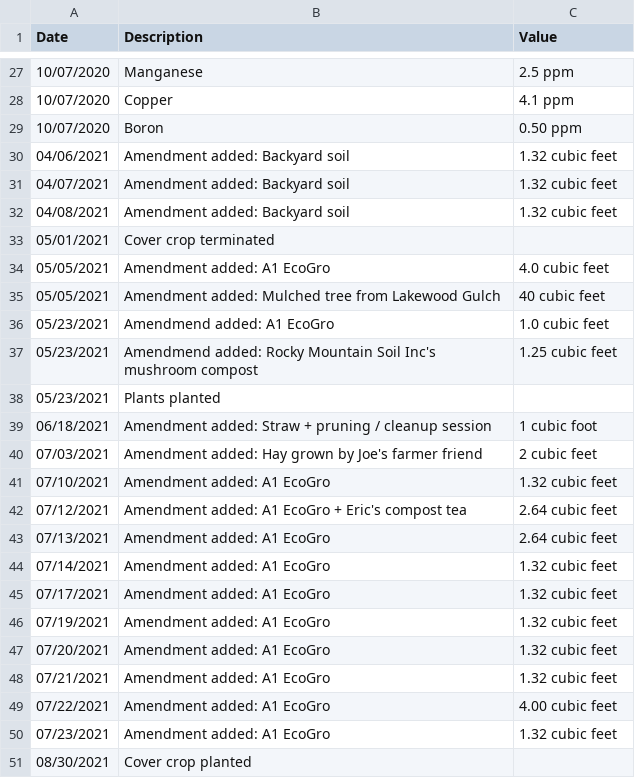
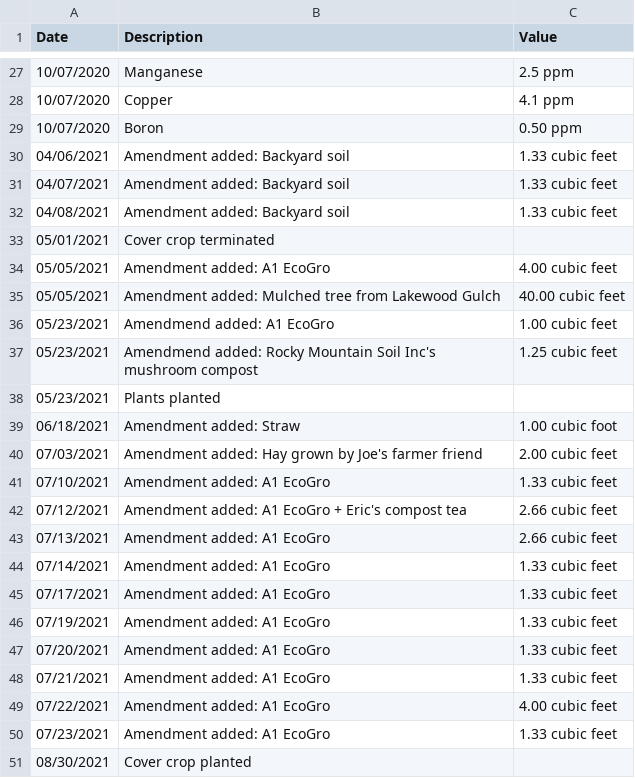
Before and after one commit to markoleszczak/markoleszczak.com, a CSV file: data/soil-colfax.csv, drawn as a sheet; only a part is shown, gaps mark what is left out.

Commit message:
Update soil-colfax.csv

```diff
--- a/data/soil-colfax.csv
+++ b/data/soil-colfax.csv
@@ -29,23 +29,23 @@ Date,Description,Value
 10/07/2020,Boron,0.50 ppm
-04/06/2021,Amendment added: Backyard soil,1.32 cubic feet
-04/07/2021,Amendment added: Backyard soil,1.32 cubic feet
-04/08/2021,Amendment added: Backyard soil,1.32 cubic feet
+04/06/2021,Amendment added: Backyard soil,1.33 cubic feet
+04/07/2021,Amendment added: Backyard soil,1.33 cubic feet
+04/08/2021,Amendment added: Backyard soil,1.33 cubic feet
 05/01/2021,Cover crop terminated,
-05/05/2021,Amendment added: A1 EcoGro,4.0 cubic feet
-05/05/2021,Amendment added: Mulched tree from Lakewood Gulch,40 cubic feet
-05/23/2021,Amendmend added: A1 EcoGro,1.0 cubic feet
+05/05/2021,Amendment added: A1 EcoGro,4.00 cubic feet
+05/05/2021,Amendment added: Mulched tree from Lakewood Gulch,40.00 cubic feet
+05/23/2021,Amendmend added: A1 EcoGro,1.00 cubic feet
 05/23/2021,Amendmend added: Rocky Mountain Soil Inc's mushroom compost,1.25 cubic feet
 05/23/2021,Plants planted,
-06/18/2021,Amendment added: Straw + pruning / cleanup session,1 cubic foot
-07/03/2021,Amendment added: Hay grown by Joe's farmer friend,2 cubic feet
-07/10/2021,Amendment added: A1 EcoGro,1.32 cubic feet
-07/12/2021,Amendment added: A1 EcoGro + Eric's compost tea,2.64 cubic feet
-07/13/2021,Amendment added: A1 EcoGro,2.64 cubic feet
-07/14/2021,Amendment added: A1 EcoGro,1.32 cubic feet
-07/17/2021,Amendment added: A1 EcoGro,1.32 cubic feet
-07/19/2021,Amendment added: A1 EcoGro,1.32 cubic feet
-07/20/2021,Amendment added: A1 EcoGro,1.32 cubic feet
-07/21/2021,Amendment added: A1 EcoGro,1.32 cubic feet
+06/18/2021,Amendment added: Straw,1.00 cubic foot
+07/03/2021,Amendment added: Hay grown by Joe's farmer friend,2.00 cubic feet
+07/10/2021,Amendment added: A1 EcoGro,1.33 cubic feet
+07/12/2021,Amendment added: A1 EcoGro + Eric's compost tea,2.66 cubic feet
+07/13/2021,Amendment added: A1 EcoGro,2.66 cubic feet
+07/14/2021,Amendment added: A1 EcoGro,1.33 cubic feet
+07/17/2021,Amendment added: A1 EcoGro,1.33 cubic feet
+07/19/2021,Amendment added: A1 EcoGro,1.33 cubic feet
+07/20/2021,Amendment added: A1 EcoGro,1.33 cubic feet
+07/21/2021,Amendment added: A1 EcoGro,1.33 cubic feet
 07/22/2021,Amendment added: A1 EcoGro,4.00 cubic feet
-07/23/2021,Amendment added: A1 EcoGro,1.32 cubic feet
+07/23/2021,Amendment added: A1 EcoGro,1.33 cubic feet
 08/30/2021,Cover crop planted,
```
